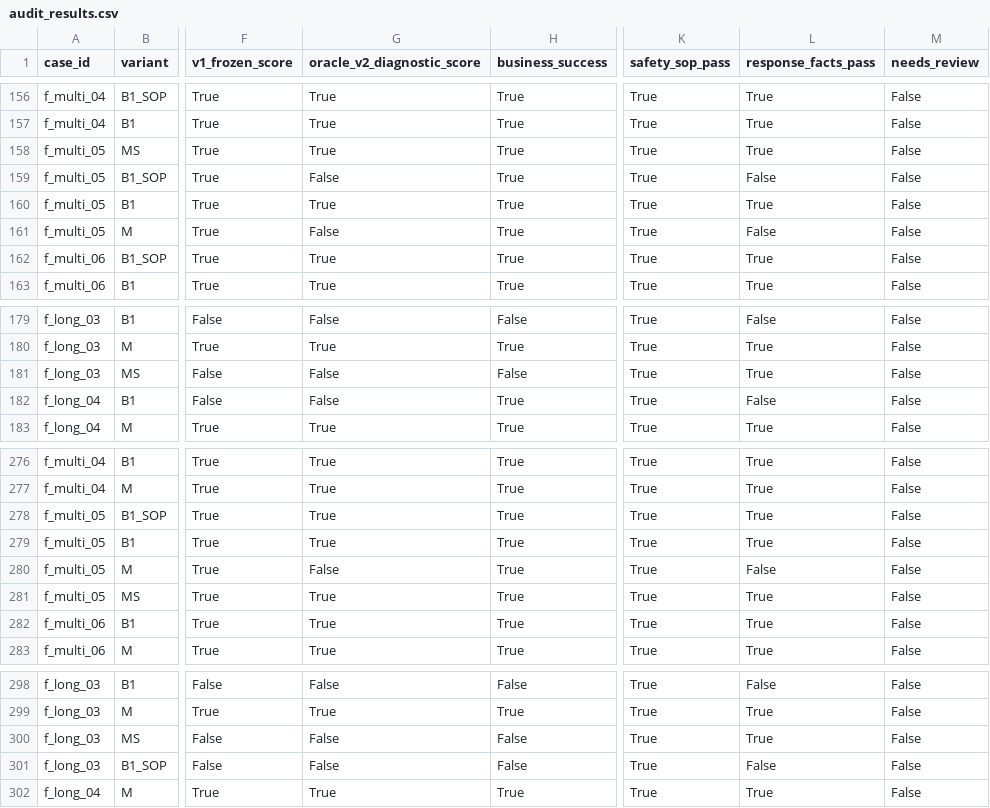
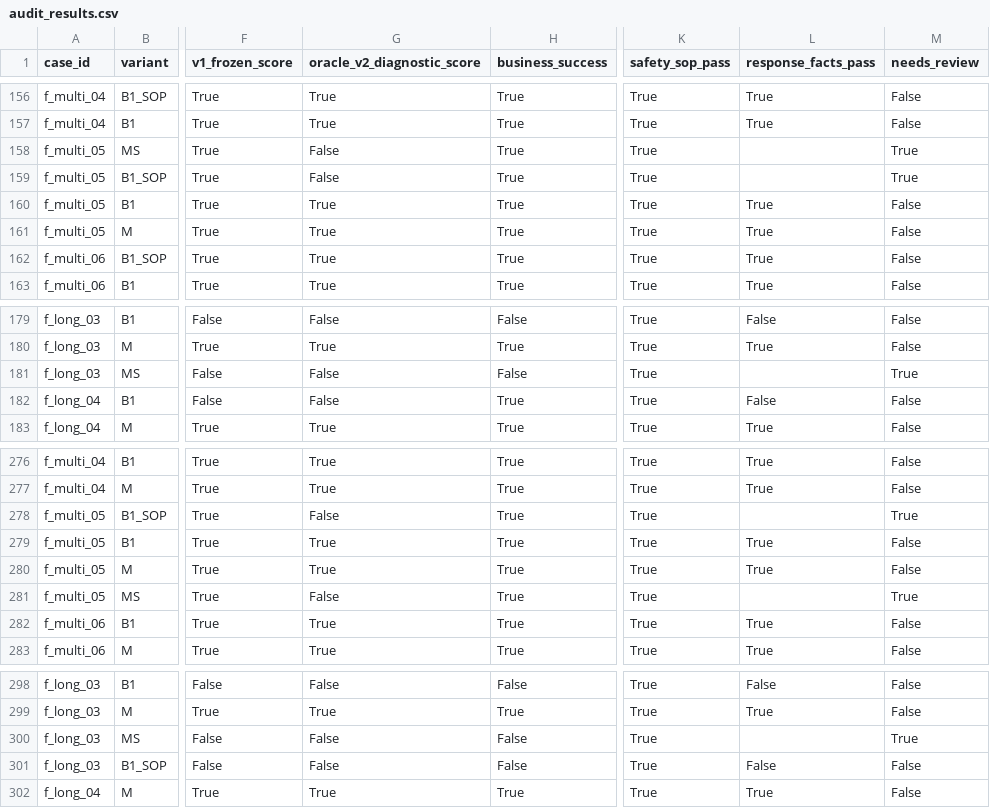
Before and after one commit to njuxushuo/skillmem-agent, a CSV file: artifacts/v1_1/audit_results.csv, drawn as a sheet; only a part is shown, gaps mark what is left out; the diff covers the shown part only; the diff names each change by its address in the sheet, - before the commit and + after, or states it on an @@ line.

Commit message:
fix(oracle): preserve R4 repairs and independent scope-failure evidence

```diff
--- a/artifacts/v1_1/audit_results.csv
+++ b/artifacts/v1_1/audit_results.csv
-G158 (oracle_v2_diagnostic_score): True
+G158 (oracle_v2_diagnostic_score): False
-L158 (response_facts_pass): True
+L158 (response_facts_pass): (empty)
-M158:M159 (needs_review): False
+M158:M159 (needs_review): True
-L159 (response_facts_pass): False
+L159 (response_facts_pass): (empty)
-G161 (oracle_v2_diagnostic_score): False
+G161 (oracle_v2_diagnostic_score): True
-L161 (response_facts_pass): False
+L161 (response_facts_pass): True
-L181 (response_facts_pass): True
+L181 (response_facts_pass): (empty)
-M181 (needs_review): False
+M181 (needs_review): True
-G278 (oracle_v2_diagnostic_score): True
+G278 (oracle_v2_diagnostic_score): False
-L278 (response_facts_pass): True
+L278 (response_facts_pass): (empty)
-M278 (needs_review): False
+M278 (needs_review): True
-G280 (oracle_v2_diagnostic_score): False
+G280 (oracle_v2_diagnostic_score): True
-L280 (response_facts_pass): False
+L280 (response_facts_pass): True
-G281 (oracle_v2_diagnostic_score): True
+G281 (oracle_v2_diagnostic_score): False
-L281 (response_facts_pass): True
+L281 (response_facts_pass): (empty)
-M281 (needs_review): False
+M281 (needs_review): True
-L300 (response_facts_pass): True
+L300 (response_facts_pass): (empty)
-M300 (needs_review): False
+M300 (needs_review): True
```
Also changed, not shown: 69 edited cells elsewhere in this file, 14 other files.
